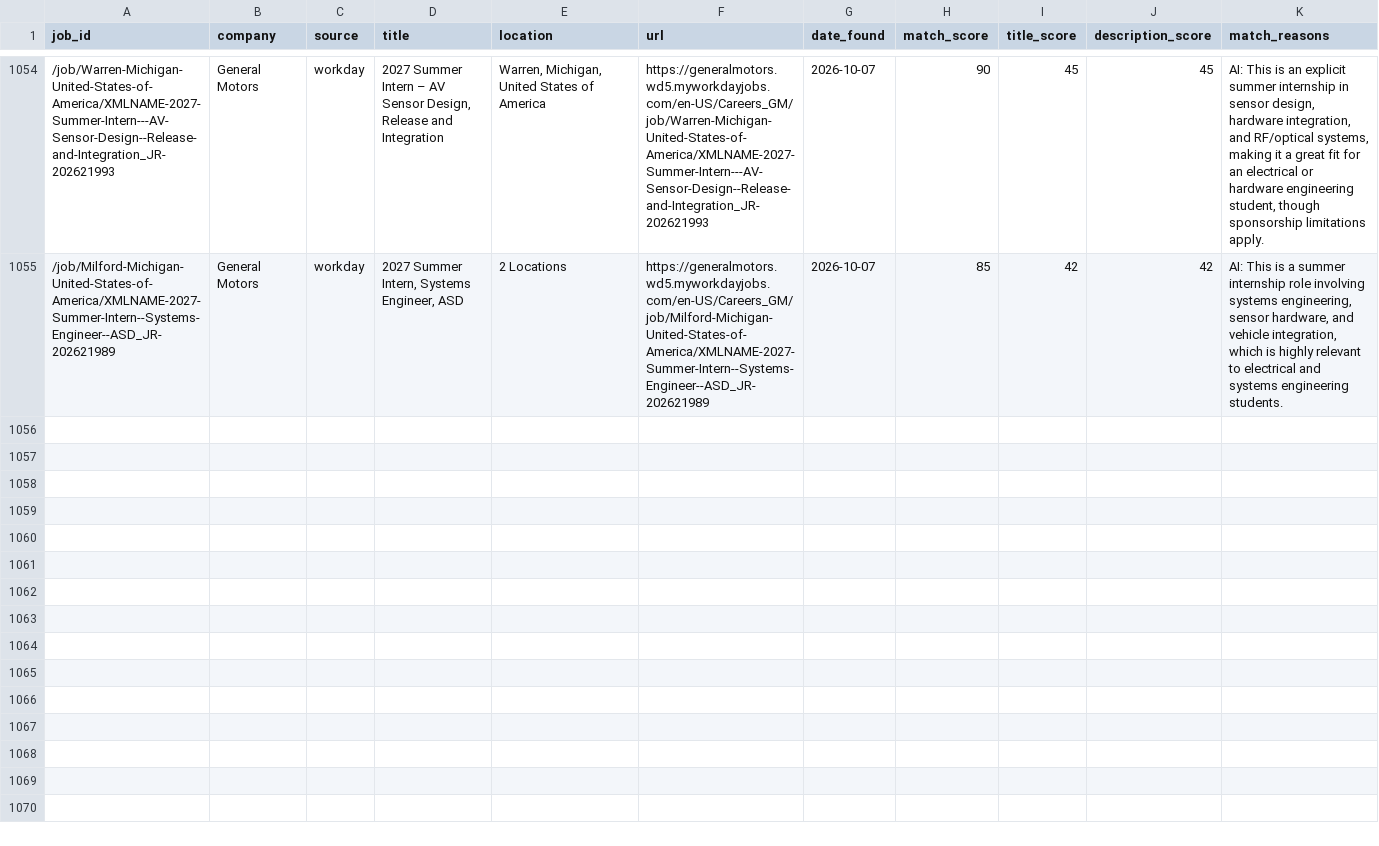
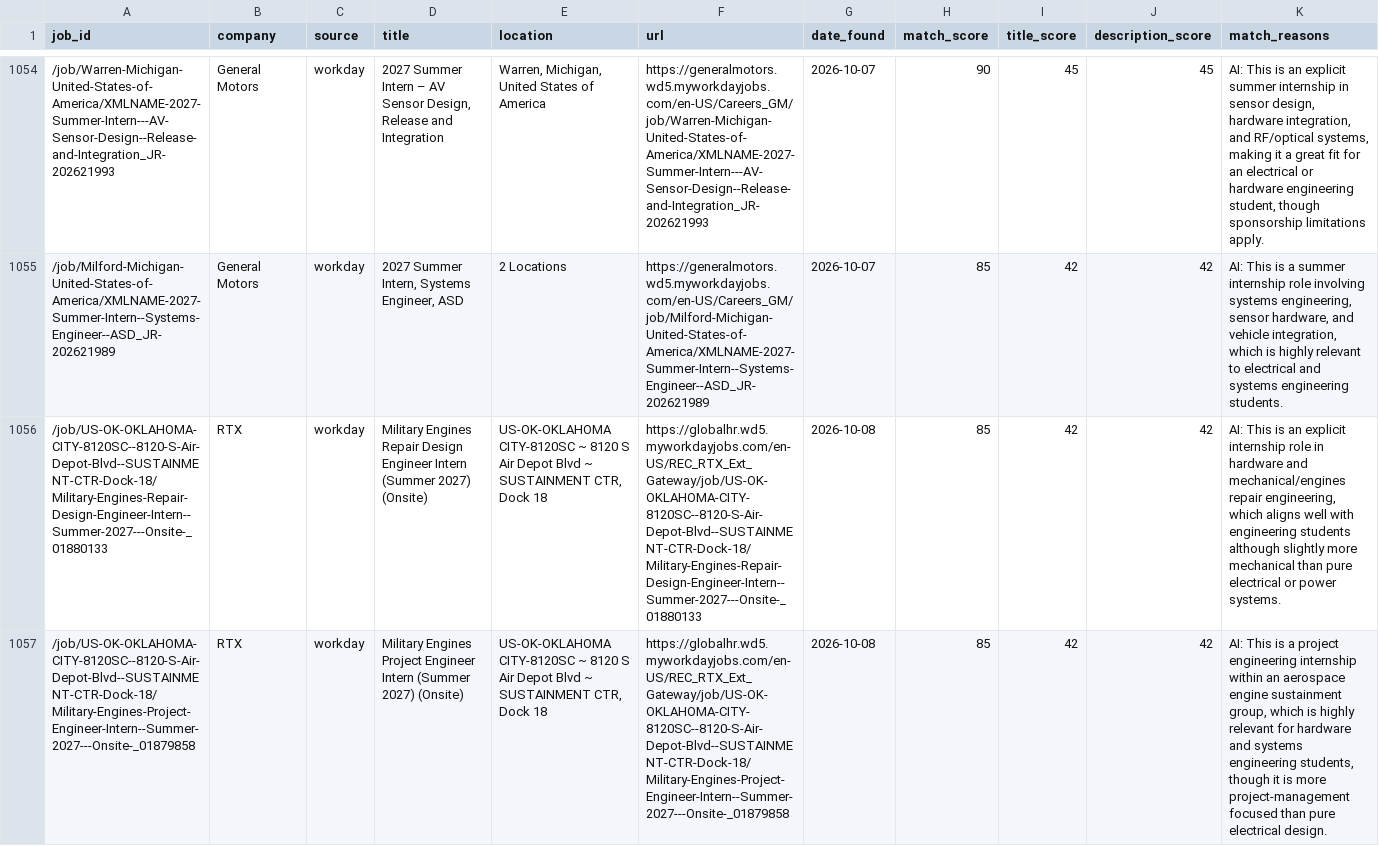
Before and after one commit to br-ndan/job-scraper, a CSV file: data/postings.csv, drawn as a sheet; only a part is shown, gaps mark what is left out; the diff covers the shown part only; the diff names each change by its address in the sheet, - before the commit and + after, or states it on an @@ line.

```diff
--- a/data/postings.csv
+++ b/data/postings.csv
+row 1056: /job/US-OK-OKLAHOMA-CITY-8120SC--8120-S-Air-Depot-Blvd--SUSTAINMENT-CTR-Dock-18/Military-Engines-Repair-Design-Engineer-Intern--Summer-2027---Onsite-_01880133 | RTX | workday | Military Engines Repair Design Engineer Intern (Summer 2027) (Onsite) | US-OK-OKLAHOMA CITY-8120SC ~ 8120 S Air Depot Blvd ~ SUSTAINMENT CTR, Dock 18 | https://globalhr.wd5.myworkdayjobs.com/en-US/REC_RTX_Ext_Gateway/job/US-OK-OKLAHOMA-CITY-8120SC--8120-S-Air-Depot-Blvd--SUSTAINMENT-CTR-Dock-18/Military-Engines-Repair-Design-Engineer-Intern--Summer-2027---Onsite-_01880133 | 2026-10-08 | 85 | 42 | 42 | AI: This is an explicit internship role in hardware and mechanical/engines repair engineering, which aligns well with engineering students although slightly more mechanical than pure electrical or power systems.
+row 1057: /job/US-OK-OKLAHOMA-CITY-8120SC--8120-S-Air-Depot-Blvd--SUSTAINMENT-CTR-Dock-18/Military-Engines-Project-Engineer-Intern--Summer-2027---Onsite-_01879858 | RTX | workday | Military Engines Project Engineer Intern (Summer 2027) (Onsite) | US-OK-OKLAHOMA CITY-8120SC ~ 8120 S Air Depot Blvd ~ SUSTAINMENT CTR, Dock 18 | https://globalhr.wd5.myworkdayjobs.com/en-US/REC_RTX_Ext_Gateway/job/US-OK-OKLAHOMA-CITY-8120SC--8120-S-Air-Depot-Blvd--SUSTAINMENT-CTR-Dock-18/Military-Engines-Project-Engineer-Intern--Summer-2027---Onsite-_01879858 | 2026-10-08 | 85 | 42 | 42 | AI: This is a project engineering internship within an aerospace engine sustainment group, which is highly relevant for hardware and systems engineering students, though it is more project-management focused than pure electrical design.
```
Also changed, not shown: 2 added rows elsewhere in this file.
